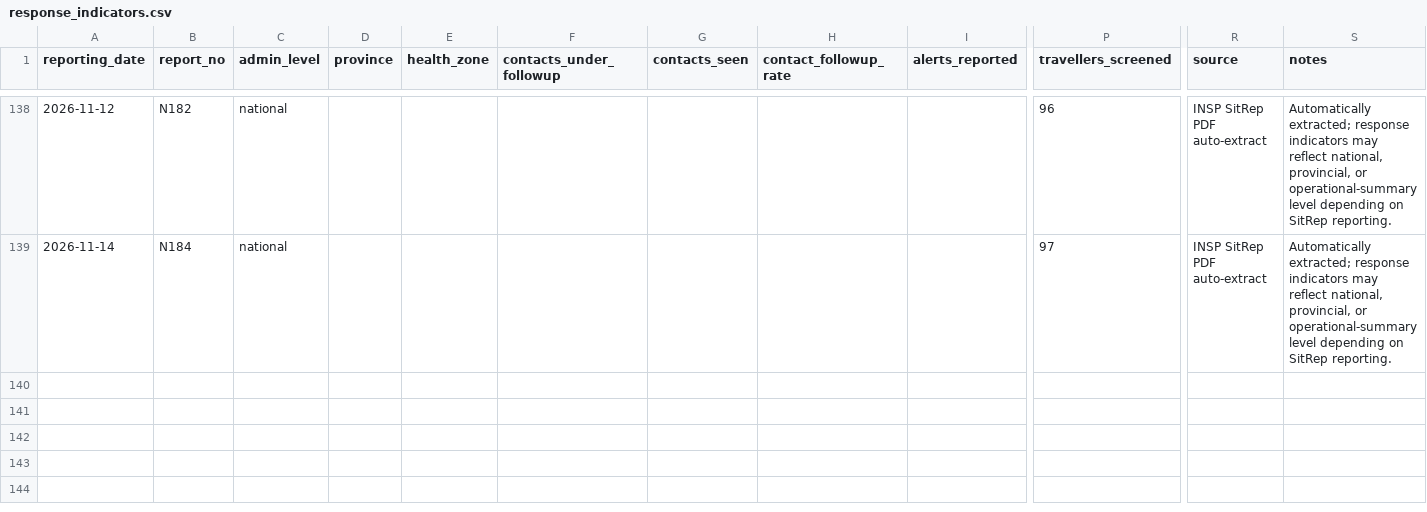
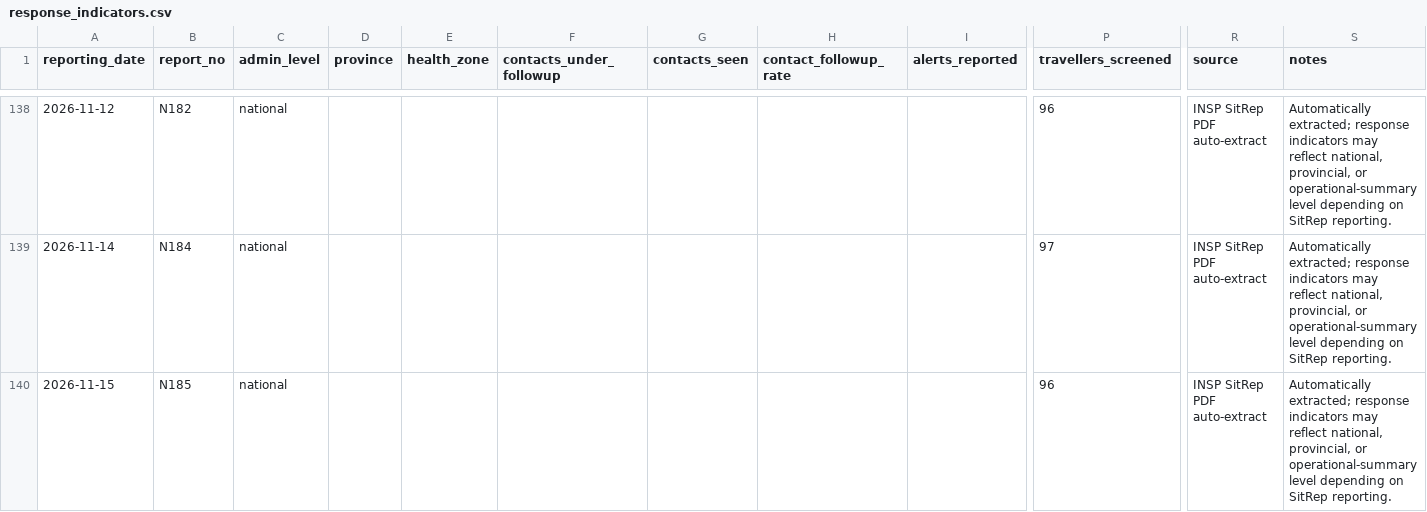
Before and after one commit to JIHS-DepEpi/drc_ebola2026, a CSV file: data/response_indicators.csv, drawn as a sheet; only a part is shown, gaps mark what is left out; rows hold the shown columns only; the diff names each change by its address in the sheet, - before the commit and + after, or states it on an @@ line.

```diff
--- a/data/response_indicators.csv
+++ b/data/response_indicators.csv
+row 140: 2026-11-15 | N185 | national |  |  |  |  |  |  | 96 | INSP SitRep PDF auto-extract | Automatically extracted; response indicators may reflect national, provincial, or operational-summary level depending on SitRep reporting.
```
Also changed, not shown: data/ai_sitrep_summary.csv, data/cases_unventilated.csv, 9 other files.
